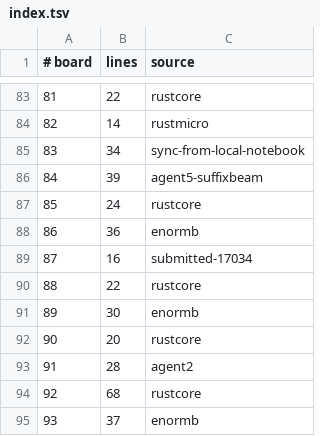
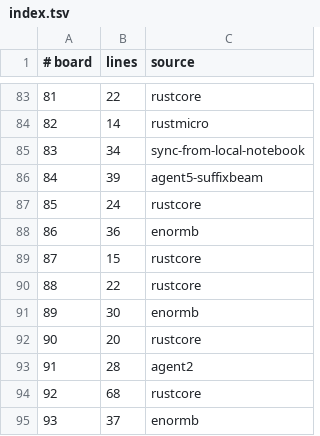
Before and after one commit to WarriorsSami/ccc-2026-nanofabricator, a TSV file: notebook/boards/4-enormous/index.tsv, drawn as a sheet; only a part is shown, gaps mark what is left out.

```diff
--- a/notebook/boards/4-enormous/index.tsv
+++ b/notebook/boards/4-enormous/index.tsv
@@ -88,3 +88,3 @@
 86	36	enormb
-87	16	submitted-17034
+87	15	rustcore
 88	22	rustcore
```
Also changed, not shown: 1 other file.
